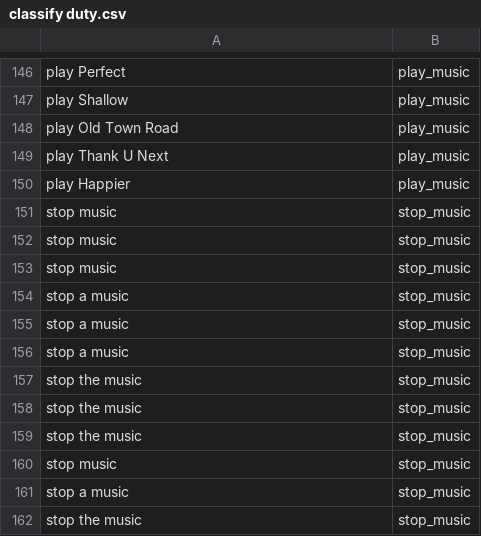
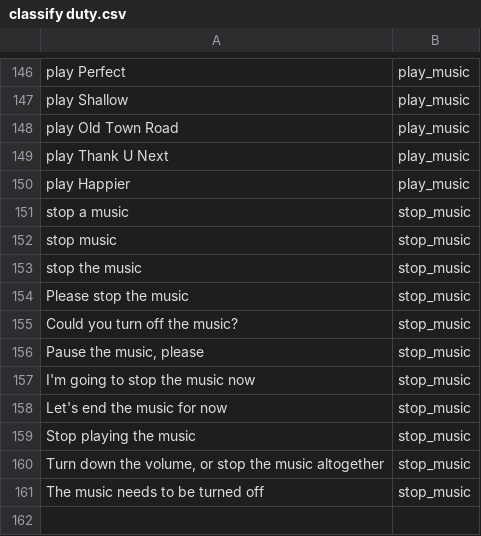
Before and after one commit to trunglam2002/datasets, a CSV file: classify duty.csv, drawn as a sheet; only a part is shown, gaps mark what is left out; removed rows and columns are numbered as before the commit, all else as after; the diff names each change by its address in the sheet, - before the commit and + after, or states it on an @@ line.

Commit message:
Update classify duty.csv

```diff
--- a/classify duty.csv
+++ b/classify duty.csv
@@ row 154 moved to row 151: stop a music @@
-row 152: stop music | stop_music
-row 153: stop music | stop_music
-row 155: stop a music | stop_music
-row 156: stop a music | stop_music
-A154: stop the music
+A154: Please stop the music
+row 155: Could you turn off the music? | stop_music
-A156: stop the music
+A156: Pause the music, please
-A157: stop music
+A157: I'm going to stop the music now
-A158: stop a music
+A158: Let's end the music for now
-A159: stop the music
+A159: Stop playing the music
+row 160: Turn down the volume, or stop the music altogether | stop_music
+row 161: The music needs to be turned off | stop_music
```
